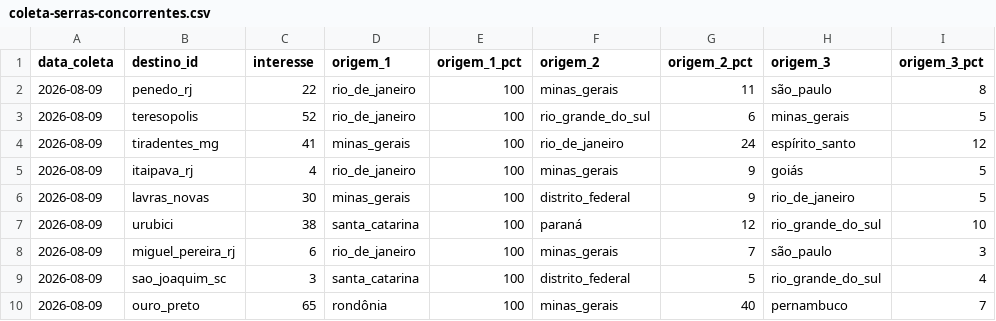
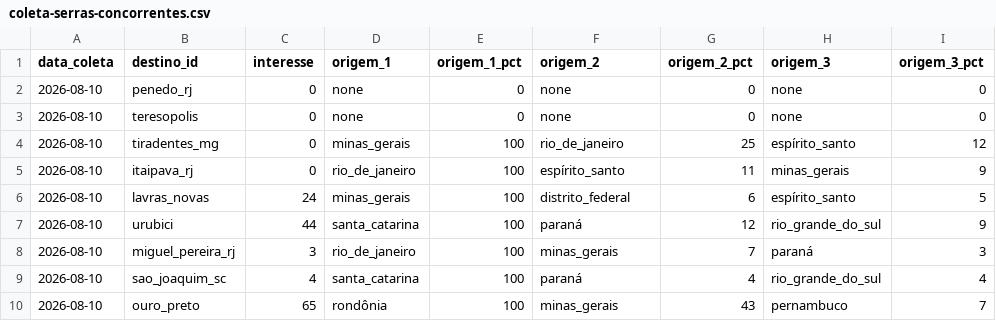
Before and after one commit to LIEZIOABR/pulse-amazonia, a CSV file: coleta-serras-concorrentes.csv, drawn as a sheet.

```diff
--- a/coleta-serras-concorrentes.csv
+++ b/coleta-serras-concorrentes.csv
@@ -1,10 +1,10 @@
 data_coleta,destino_id,interesse,origem_1,origem_1_pct,origem_2,origem_2_pct,origem_3,origem_3_pct
-2026-08-09,penedo_rj,22,rio_de_janeiro,100,minas_gerais,11,são_paulo,8
-2026-08-09,teresopolis,52,rio_de_janeiro,100,rio_grande_do_sul,6,minas_gerais,5
-2026-08-09,tiradentes_mg,41,minas_gerais,100,rio_de_janeiro,24,espírito_santo,12
-2026-08-09,itaipava_rj,4,rio_de_janeiro,100,minas_gerais,9,goiás,5
-2026-08-09,lavras_novas,30,minas_gerais,100,distrito_federal,9,rio_de_janeiro,5
-2026-08-09,urubici,38,santa_catarina,100,paraná,12,rio_grande_do_sul,10
-2026-08-09,miguel_pereira_rj,6,rio_de_janeiro,100,minas_gerais,7,são_paulo,3
-2026-08-09,sao_joaquim_sc,3,santa_catarina,100,distrito_federal,5,rio_grande_do_sul,4
-2026-08-09,ouro_preto,65,rondônia,100,minas_gerais,40,pernambuco,7
+2026-08-10,penedo_rj,0,none,0,none,0,none,0
+2026-08-10,teresopolis,0,none,0,none,0,none,0
+2026-08-10,tiradentes_mg,0,minas_gerais,100,rio_de_janeiro,25,espírito_santo,12
+2026-08-10,itaipava_rj,0,rio_de_janeiro,100,espírito_santo,11,minas_gerais,9
+2026-08-10,lavras_novas,24,minas_gerais,100,distrito_federal,6,espírito_santo,5
+2026-08-10,urubici,44,santa_catarina,100,paraná,12,rio_grande_do_sul,9
+2026-08-10,miguel_pereira_rj,3,rio_de_janeiro,100,minas_gerais,7,paraná,3
+2026-08-10,sao_joaquim_sc,4,santa_catarina,100,paraná,4,rio_grande_do_sul,4
+2026-08-10,ouro_preto,65,rondônia,100,minas_gerais,43,pernambuco,7
```
Also changed, not shown: coleta-serras-ancora.csv.
